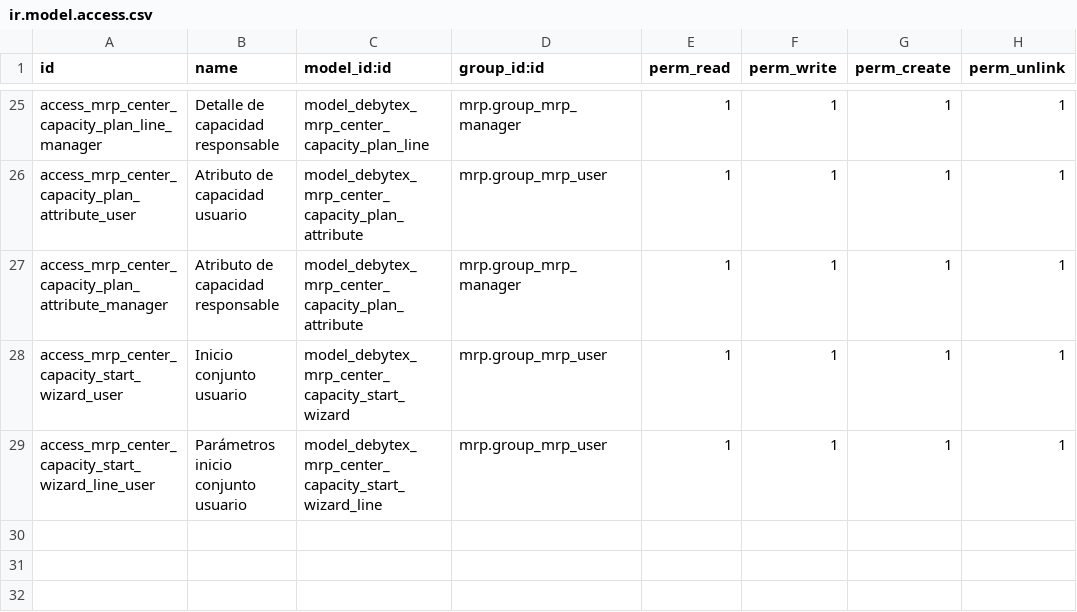
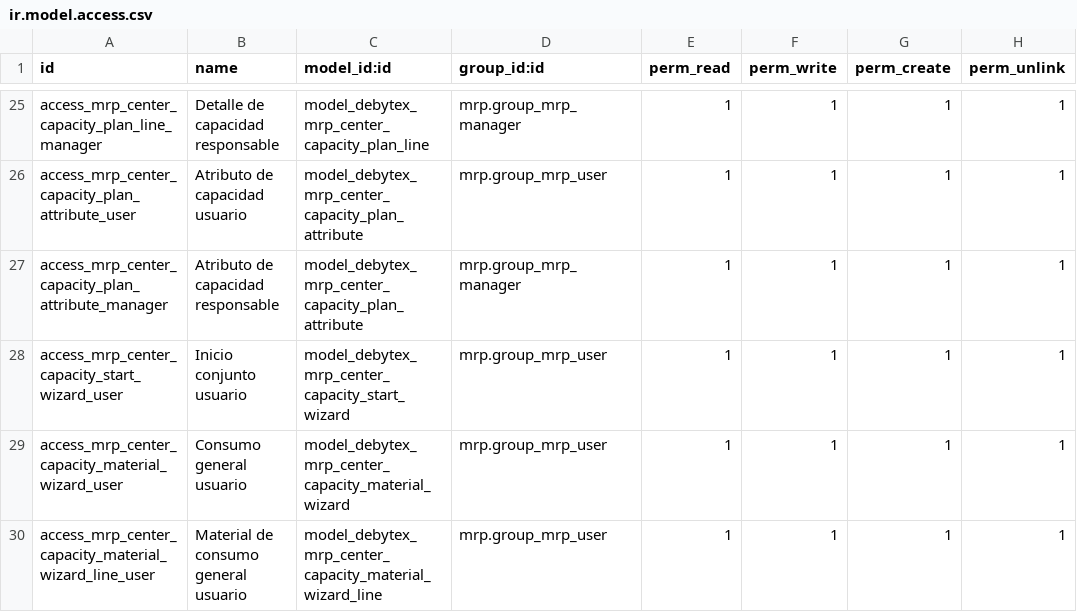
Before and after one commit to jeffrepo/debytex_mrp_line_report, a CSV file: security/ir.model.access.csv, drawn as a sheet; only a part is shown, gaps mark what is left out.

Commit message:
feat: centralize capacity shift operations

```diff
--- a/security/ir.model.access.csv
+++ b/security/ir.model.access.csv
@@ -28,2 +28,3 @@ access_mrp_center_capacity_plan_attribute_manager,Atributo de capacidad responsa
 access_mrp_center_capacity_start_wizard_user,Inicio conjunto usuario,model_debytex_mrp_center_capacity_start_wizard,mrp.group_mrp_user,1,1,1,1
-access_mrp_center_capacity_start_wizard_line_user,Parámetros inicio conjunto usuario,model_debytex_mrp_center_capacity_start_wizard_line,mrp.group_mrp_user,1,1,1,1
+access_mrp_center_capacity_material_wizard_user,Consumo general usuario,model_debytex_mrp_center_capacity_material_wizard,mrp.group_mrp_user,1,1,1,1
+access_mrp_center_capacity_material_wizard_line_user,Material de consumo general usuario,model_debytex_mrp_center_capacity_material_wizard_line,mrp.group_mrp_user,1,1,1,1
```
Also changed, not shown: 11 other files.
